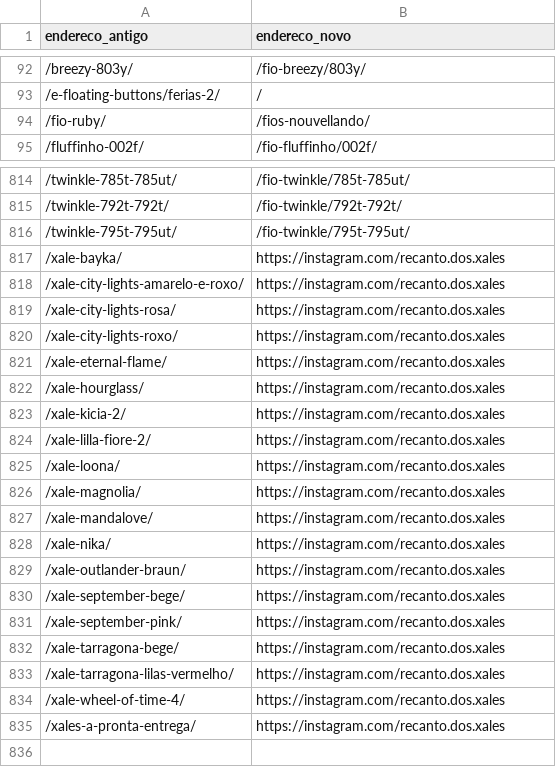
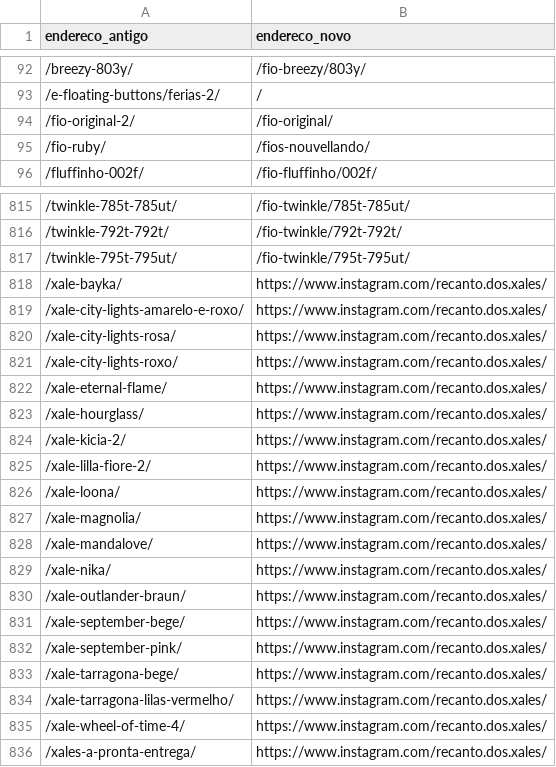
Before and after one commit to vinnimagalhaes/nouvellando, a CSV file: migracao/redirecionamentos-produtos.csv, drawn as a sheet; only a part is shown, gaps mark what is left out.

```diff
--- a/migracao/redirecionamentos-produtos.csv
+++ b/migracao/redirecionamentos-produtos.csv
@@ -93,2 +93,3 @@ endereco_antigo,endereco_novo
 /e-floating-buttons/ferias-2/,/
+/fio-original-2/,/fio-original/
 /fio-ruby/,/fios-nouvellando/
@@ -816,20 +817,20 @@ endereco_antigo,endereco_novo
 /twinkle-795t-795ut/,/fio-twinkle/795t-795ut/
-/xale-bayka/,https://instagram.com/recanto.dos.xales
-/xale-city-lights-amarelo-e-roxo/,https://instagram.com/recanto.dos.xales
-/xale-city-lights-rosa/,https://instagram.com/recanto.dos.xales
-/xale-city-lights-roxo/,https://instagram.com/recanto.dos.xales
-/xale-eternal-flame/,https://instagram.com/recanto.dos.xales
-/xale-hourglass/,https://instagram.com/recanto.dos.xales
-/xale-kicia-2/,https://instagram.com/recanto.dos.xales
-/xale-lilla-fiore-2/,https://instagram.com/recanto.dos.xales
-/xale-loona/,https://instagram.com/recanto.dos.xales
-/xale-magnolia/,https://instagram.com/recanto.dos.xales
-/xale-mandalove/,https://instagram.com/recanto.dos.xales
-/xale-nika/,https://instagram.com/recanto.dos.xales
-/xale-outlander-braun/,https://instagram.com/recanto.dos.xales
-/xale-september-bege/,https://instagram.com/recanto.dos.xales
-/xale-september-pink/,https://instagram.com/recanto.dos.xales
-/xale-tarragona-bege/,https://instagram.com/recanto.dos.xales
-/xale-tarragona-lilas-vermelho/,https://instagram.com/recanto.dos.xales
-/xale-wheel-of-time-4/,https://instagram.com/recanto.dos.xales
-/xales-a-pronta-entrega/,https://instagram.com/recanto.dos.xales
+/xale-bayka/,https://www.instagram.com/recanto.dos.xales/
+/xale-city-lights-amarelo-e-roxo/,https://www.instagram.com/recanto.dos.xales/
+/xale-city-lights-rosa/,https://www.instagram.com/recanto.dos.xales/
+/xale-city-lights-roxo/,https://www.instagram.com/recanto.dos.xales/
+/xale-eternal-flame/,https://www.instagram.com/recanto.dos.xales/
+/xale-hourglass/,https://www.instagram.com/recanto.dos.xales/
+/xale-kicia-2/,https://www.instagram.com/recanto.dos.xales/
+/xale-lilla-fiore-2/,https://www.instagram.com/recanto.dos.xales/
+/xale-loona/,https://www.instagram.com/recanto.dos.xales/
+/xale-magnolia/,https://www.instagram.com/recanto.dos.xales/
+/xale-mandalove/,https://www.instagram.com/recanto.dos.xales/
+/xale-nika/,https://www.instagram.com/recanto.dos.xales/
+/xale-outlander-braun/,https://www.instagram.com/recanto.dos.xales/
+/xale-september-bege/,https://www.instagram.com/recanto.dos.xales/
+/xale-september-pink/,https://www.instagram.com/recanto.dos.xales/
+/xale-tarragona-bege/,https://www.instagram.com/recanto.dos.xales/
+/xale-tarragona-lilas-vermelho/,https://www.instagram.com/recanto.dos.xales/
+/xale-wheel-of-time-4/,https://www.instagram.com/recanto.dos.xales/
+/xales-a-pronta-entrega/,https://www.instagram.com/recanto.dos.xales/
```
Also changed, not shown: 2 other files.
